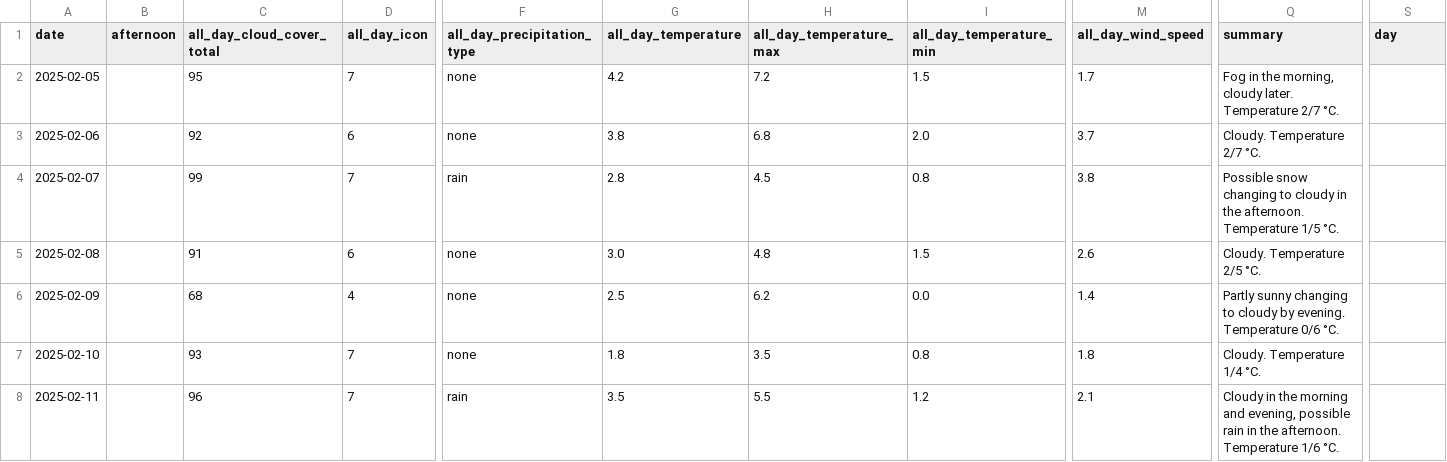
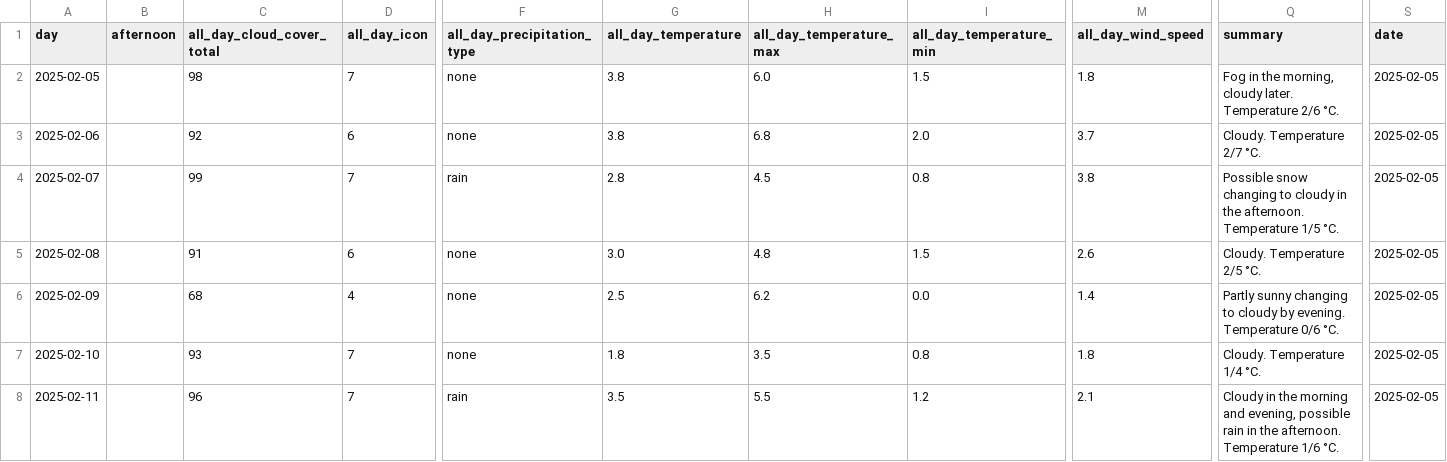
Before and after one commit to TheoBa/opti_elec, a CSV file: data/db/forecasted_weather.csv, drawn as a sheet; only a part is shown, gaps mark what is left out; the diff names each change by its address in the sheet, - before the commit and + after, or states it on an @@ line.

Commit message:
init: weather data

```diff
--- a/data/db/forecasted_weather.csv
+++ b/data/db/forecasted_weather.csv
-A1: date
+A1: day
-S1: day
+S1: date
-C2 (all_day_cloud_cover_total): 95
+C2 (all_day_cloud_cover_total): 98
-G2 (all_day_temperature): 4.2
+G2 (all_day_temperature): 3.8
-H2 (all_day_temperature_max): 7.2
+H2 (all_day_temperature_max): 6.0
-M2 (all_day_wind_speed): 1.7
+M2 (all_day_wind_speed): 1.8
-Q2 (summary): …later. Temperature 2/7 °C.
+Q2 (summary): …later. Temperature 2/6 °C.
-S2:S8 (date): (empty)
+S2:S8 (date): 2025-02-05
```
Also changed, not shown: 1 other file.
